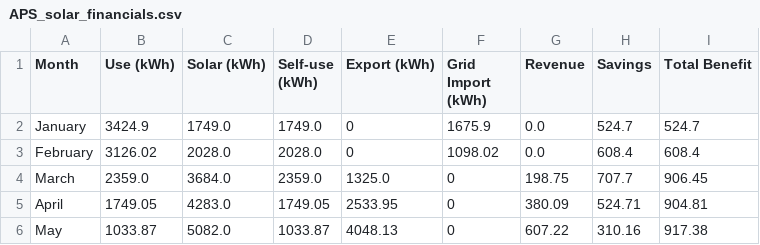
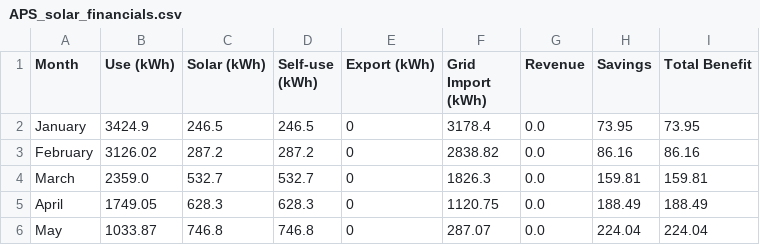
Before and after one commit to tommyj0/Island-Energy-Usage, a CSV file: APS_solar_financials.csv, drawn as a sheet; only a part is shown; the diff covers the shown part only.

Commit message:
updated data

```diff
--- a/APS_solar_financials.csv
+++ b/APS_solar_financials.csv
@@ -1,6 +1,6 @@
 Month,Use (kWh),Solar (kWh),Self-use (kWh),Export (kWh),Grid Import (kWh),Revenue,Savings,Total Benefit
-January,3424.9,1749.0,1749.0,0,1675.9,0.0,524.7,524.7
-February,3126.02,2028.0,2028.0,0,1098.02,0.0,608.4,608.4
-March,2359.0,3684.0,2359.0,1325.0,0,198.75,707.7,906.45
-April,1749.05,4283.0,1749.05,2533.95,0,380.09,524.71,904.81
-May,1033.87,5082.0,1033.87,4048.13,0,607.22,310.16,917.38
+January,3424.9,246.5,246.5,0,3178.4,0.0,73.95,73.95
+February,3126.02,287.2,287.2,0,2838.82,0.0,86.16,86.16
+March,2359.0,532.7,532.7,0,1826.3,0.0,159.81,159.81
+April,1749.05,628.3,628.3,0,1120.75,0.0,188.49,188.49
+May,1033.87,746.8,746.8,0,287.07,0.0,224.04,224.04
```
Also changed, not shown: 54 edited cells elsewhere in this file, Many_Tears_Rescue_Wales_solar_financials.csv, res/ItalyData.csv, 6 other files.
